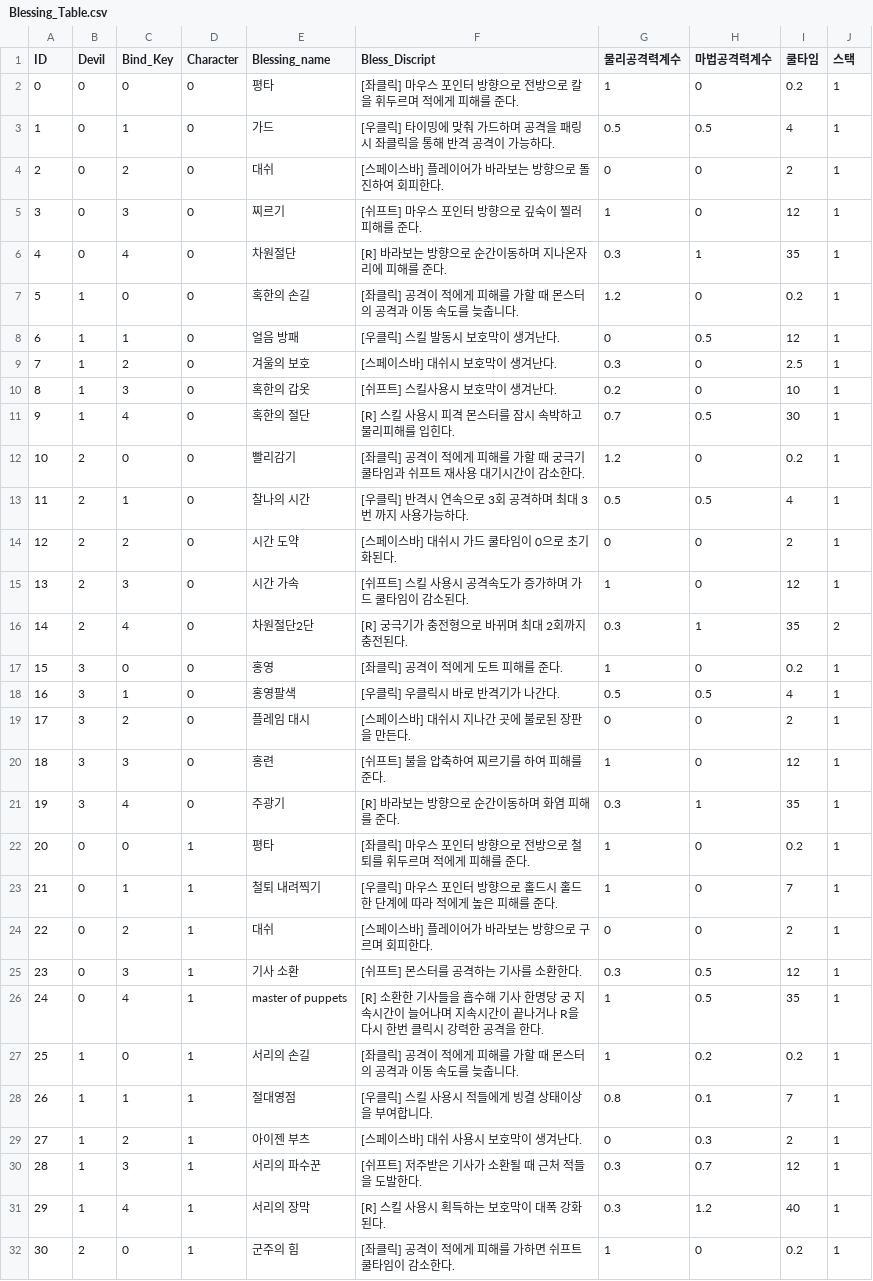
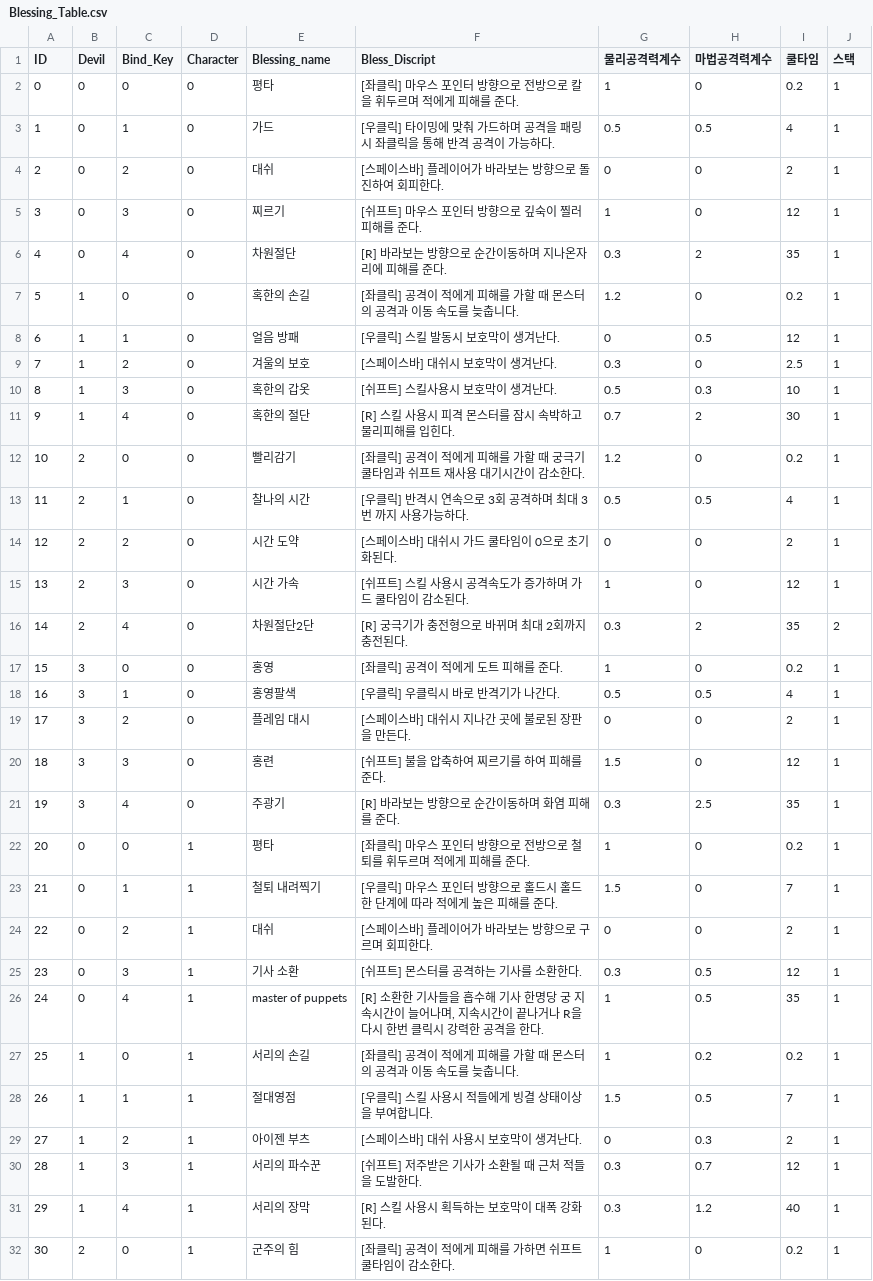
Before and after one commit to wasabi2342/HS_Capstone, a CSV file: Assets/Resources/CSV/Blessing_Table.csv, drawn as a sheet; only a part is shown; the diff covers the shown part only.

Commit message:
fix-blessing table

```diff
--- a/Assets/Resources/CSV/Blessing_Table.csv
+++ b/Assets/Resources/CSV/Blessing_Table.csv
@@ -5,3 +5,3 @@
 3,0,3,0,찌르기,[쉬프트] 마우스 포인터 방향으로 깊숙이 찔러 피해를 준다.,1,0,12,1
-4,0,4,0,차원절단,[R] 바라보는 방향으로 순간이동하며 지나온자리에 피해를 준다.,0.3,1,35,1
+4,0,4,0,차원절단,[R] 바라보는 방향으로 순간이동하며 지나온자리에 피해를 준다.,0.3,2,35,1
 5,1,0,0,혹한의 손길,[좌클릭] 공격이 적에게 피해를 가할 때 몬스터의 공격과 이동 속도를 늦춥니다.,1.2,0,0.2,1
@@ -9,4 +9,4 @@
 7,1,2,0,겨울의 보호,[스페이스바] 대쉬시 보호막이 생겨난다.,0.3,0,2.5,1
-8,1,3,0,혹한의 갑옷,[쉬프트] 스킬사용시 보호막이 생겨난다.,0.2,0,10,1
-9,1,4,0,혹한의 절단,[R] 스킬 사용시 피격 몬스터를 잠시 속박하고 물리피해를 입힌다.,0.7,0.5,30,1
+8,1,3,0,혹한의 갑옷,[쉬프트] 스킬사용시 보호막이 생겨난다.,0.5,0.3,10,1
+9,1,4,0,혹한의 절단,[R] 스킬 사용시 피격 몬스터를 잠시 속박하고 물리피해를 입힌다.,0.7,2,30,1
 10,2,0,0,빨리감기,[좌클릭] 공격이 적에게 피해를 가할 때 궁극기 쿨타임과 쉬프트 재사용 대기시간이 감소한다.,1.2,0,0.2,1
@@ -15,3 +15,3 @@
 13,2,3,0,시간 가속,[쉬프트] 스킬 사용시 공격속도가 증가하며 가드 쿨타임이 감소된다.,1,0,12,1
-14,2,4,0,차원절단2단,[R] 궁극기가 충전형으로 바뀌며 최대 2회까지 충전된다.,0.3,1,35,2
+14,2,4,0,차원절단2단,[R]  궁극기가 충전형으로 바뀌며 최대 2회까지 충전된다.,0.3,2,35,2
 15,3,0,0,홍영,[좌클릭] 공격이 적에게 도트 피해를 준다.,1,0,0.2,1
@@ -19,11 +19,11 @@
 17,3,2,0,플레임 대시,[스페이스바] 대쉬시 지나간 곳에 불로된 장판을 만든다.,0,0,2,1
-18,3,3,0,홍련,[쉬프트] 불을 압축하여 찌르기를 하여 피해를 준다.,1,0,12,1
-19,3,4,0,주광기,[R] 바라보는 방향으로 순간이동하며 화염 피해를 준다.,0.3,1,35,1
+18,3,3,0,홍련,[쉬프트] 불을 압축하여 찌르기를 하여 피해를 준다.,1.5,0,12,1
+19,3,4,0,주광기,[R] 바라보는 방향으로 순간이동하며 화염 피해를 준다.,0.3,2.5,35,1
 20,0,0,1,평타,[좌클릭] 마우스 포인터 방향으로 전방으로 철퇴를 휘두르며 적에게 피해를 준다.,1,0,0.2,1
-21,0,1,1,철퇴 내려찍기,[우클릭] 마우스 포인터 방향으로 홀드시 홀드한 단계에 따라 적에게 높은 피해를 준다.,1,0,7,1
+21,0,1,1,철퇴 내려찍기,[우클릭] 마우스 포인터 방향으로 홀드시 홀드한 단계에 따라 적에게 높은 피해를 준다.,1.5,0,7,1
 22,0,2,1,대쉬,[스페이스바] 플레이어가 바라보는 방향으로 구르며 회피한다.,0,0,2,1
 23,0,3,1,기사 소환,[쉬프트] 몬스터를 공격하는 기사를 소환한다.,0.3,0.5,12,1
-24,0,4,1,master of puppets,[R] 소환한 기사들을 흡수해 기사 한명당 궁 지속시간이 늘어나며 지속시간이 끝나거나 R을 다시 한번 클릭시 강력한 공격을 한다.,1,0.5,35,1
+24,0,4,1,master of puppets,"[R] 소환한 기사들을 흡수해 기사 한명당 궁 지속시간이 늘어나며, 지속시간이 끝나거나 R을 다시 한번 클릭시 강력한 공격을 한다.",1,0.5,35,1
 25,1,0,1,서리의 손길,[좌클릭] 공격이 적에게 피해를 가할 때 몬스터의 공격과 이동 속도를 늦춥니다.,1,0.2,0.2,1
-26,1,1,1,절대영점,[우클릭] 스킬 사용시 적들에게 빙결 상태이상을 부여합니다.,0.8,0.1,7,1
+26,1,1,1,절대영점,[우클릭] 스킬 사용시 적들에게 빙결 상태이상을 부여합니다.,1.5,0.5,7,1
 27,1,2,1,아이젠 부츠,[스페이스바] 대쉬 사용시 보호막이 생겨난다.,0,0.3,2,1
```
Also changed, not shown: 4 edited cells elsewhere in this file.
